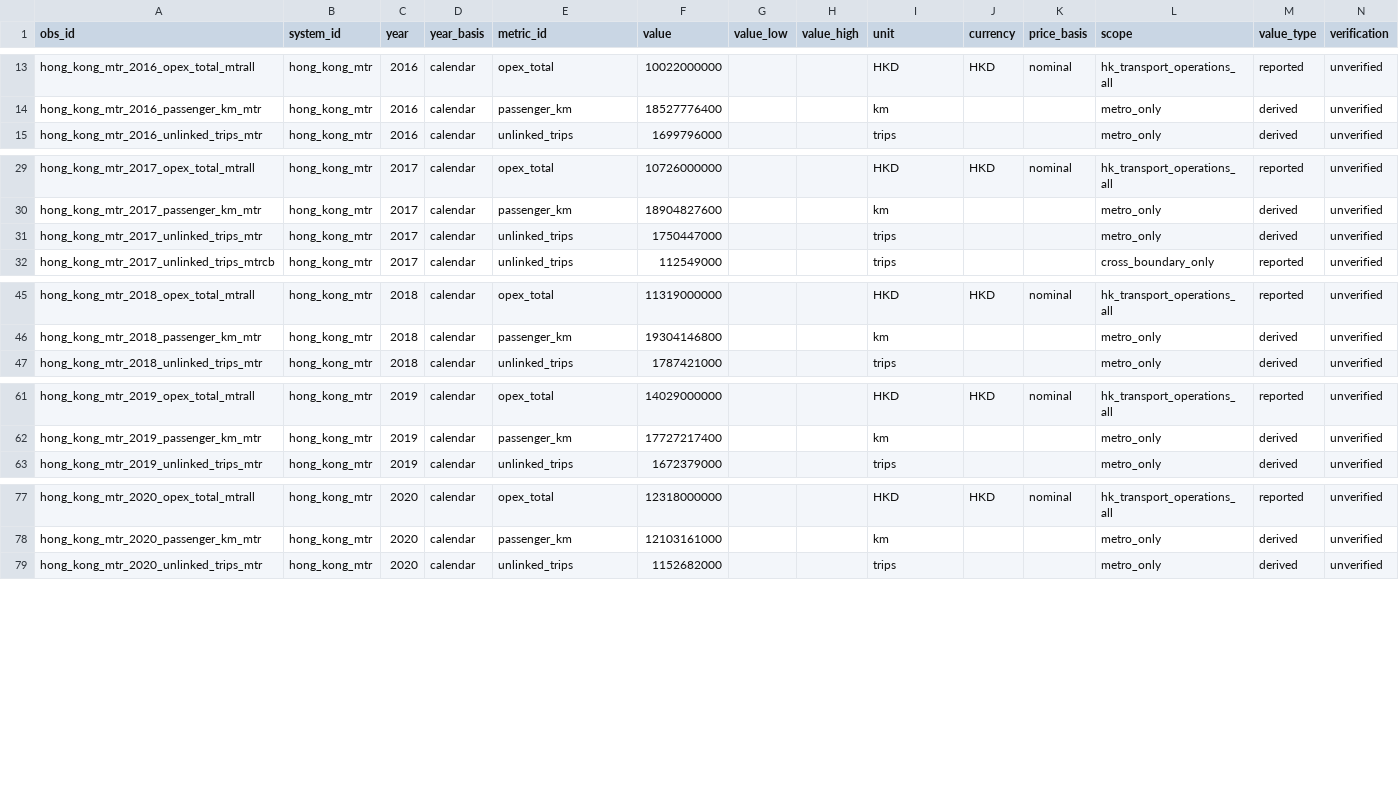
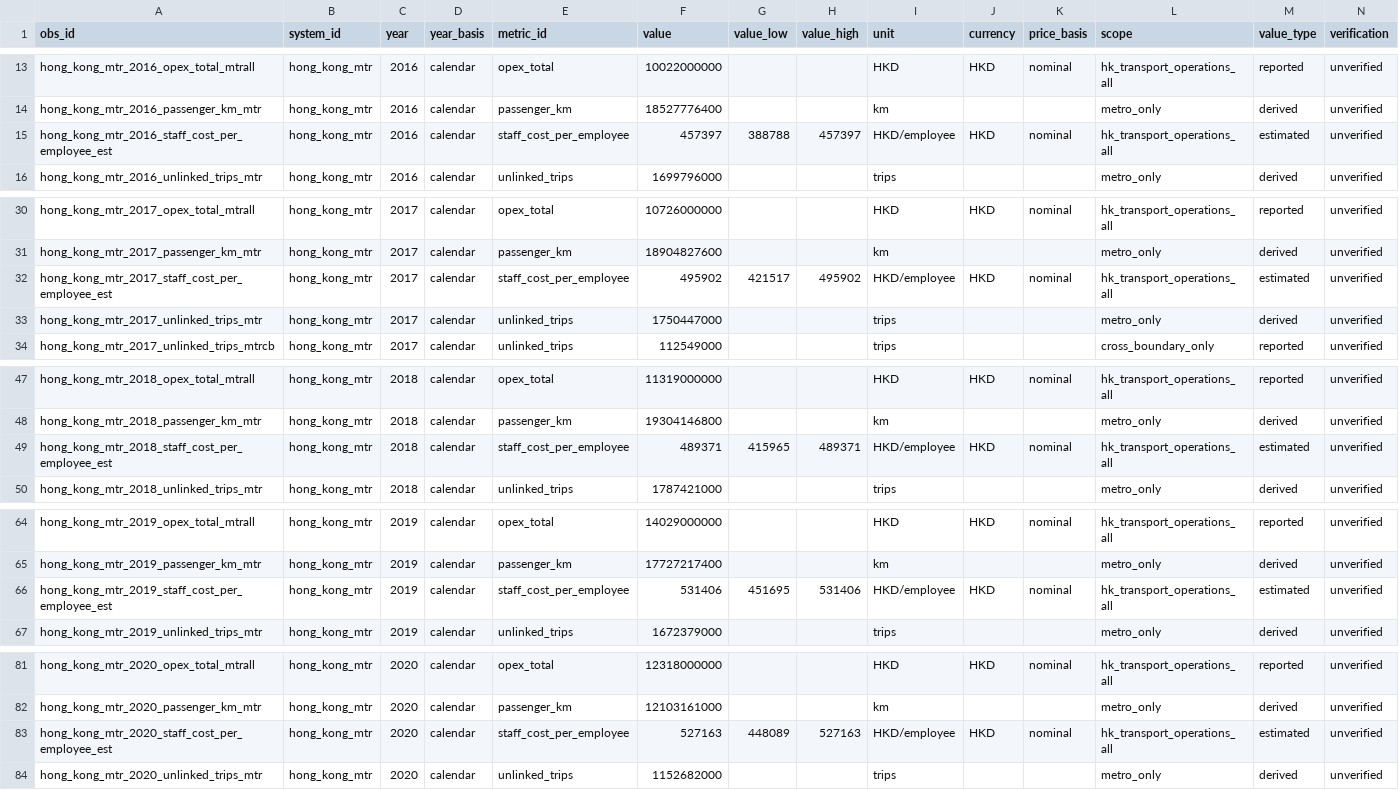
Before and after one commit to hrishisd/Subway-efficiency, a CSV file: data/peers/hong_kong_mtr.csv, drawn as a sheet; only a part is shown, gaps mark what is left out; rows hold the shown columns only; the diff covers the shown part only; the diff names each change by its address in the sheet, - before the commit and + after, or states it on an @@ line.

```diff
--- a/data/peers/hong_kong_mtr.csv
+++ b/data/peers/hong_kong_mtr.csv
+row 15: hong_kong_mtr_2016_staff_cost_per_employee_est | hong_kong_mtr | 2016 | calendar | staff_cost_per_employee | 457397 | 388788 | 457397 | HKD/employee | HKD | nominal | hk_transport_operations_all | estimated | unverified
+row 32: hong_kong_mtr_2017_staff_cost_per_employee_est | hong_kong_mtr | 2017 | calendar | staff_cost_per_employee | 495902 | 421517 | 495902 | HKD/employee | HKD | nominal | hk_transport_operations_all | estimated | unverified
+row 49: hong_kong_mtr_2018_staff_cost_per_employee_est | hong_kong_mtr | 2018 | calendar | staff_cost_per_employee | 489371 | 415965 | 489371 | HKD/employee | HKD | nominal | hk_transport_operations_all | estimated | unverified
+row 66: hong_kong_mtr_2019_staff_cost_per_employee_est | hong_kong_mtr | 2019 | calendar | staff_cost_per_employee | 531406 | 451695 | 531406 | HKD/employee | HKD | nominal | hk_transport_operations_all | estimated | unverified
+row 83: hong_kong_mtr_2020_staff_cost_per_employee_est | hong_kong_mtr | 2020 | calendar | staff_cost_per_employee | 527163 | 448089 | 527163 | HKD/employee | HKD | nominal | hk_transport_operations_all | estimated | unverified
```
Also changed, not shown: 5 added rows elsewhere in this file, data/metrics.csv, data/peers/tokyo_metro.csv, 18 other files.
